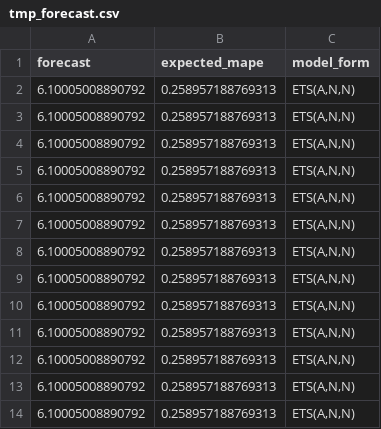
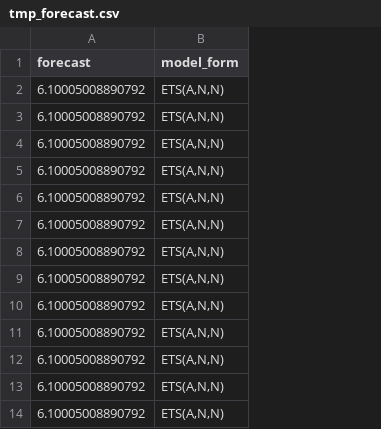
Before and after one commit to mikekeith52/AllStatesForecast, a CSV file: tmp/tmp_forecast.csv, drawn as a sheet; only a part is shown; the diff names each change by its address in the sheet, - before the commit and + after, or states it on an @@ line.

Commit message:
Updated feature importance
Now using summary output from economic models instead of correlation coefficients

```diff
--- a/tmp/tmp_forecast.csv
+++ b/tmp/tmp_forecast.csv
-column B (expected_mape), rows 2-14: all 0.258957188769313
```
Also changed, not shown: 11 other files.
